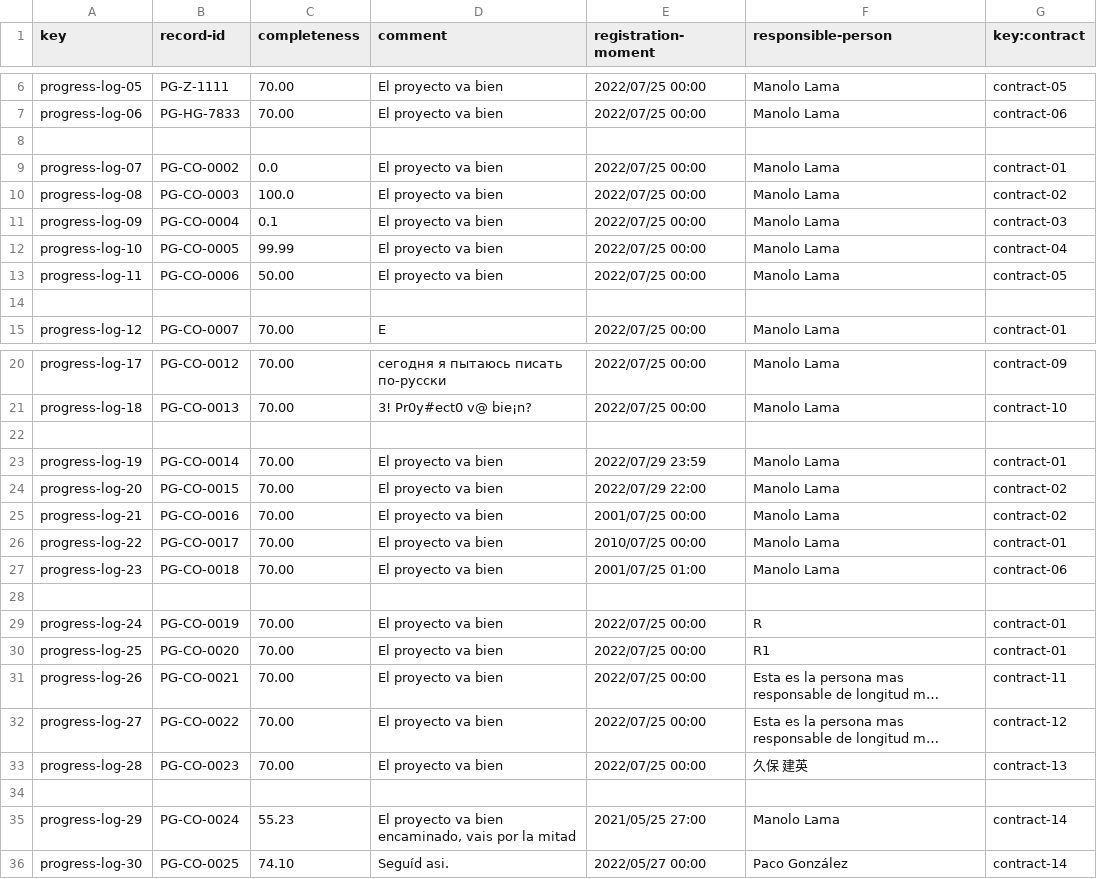
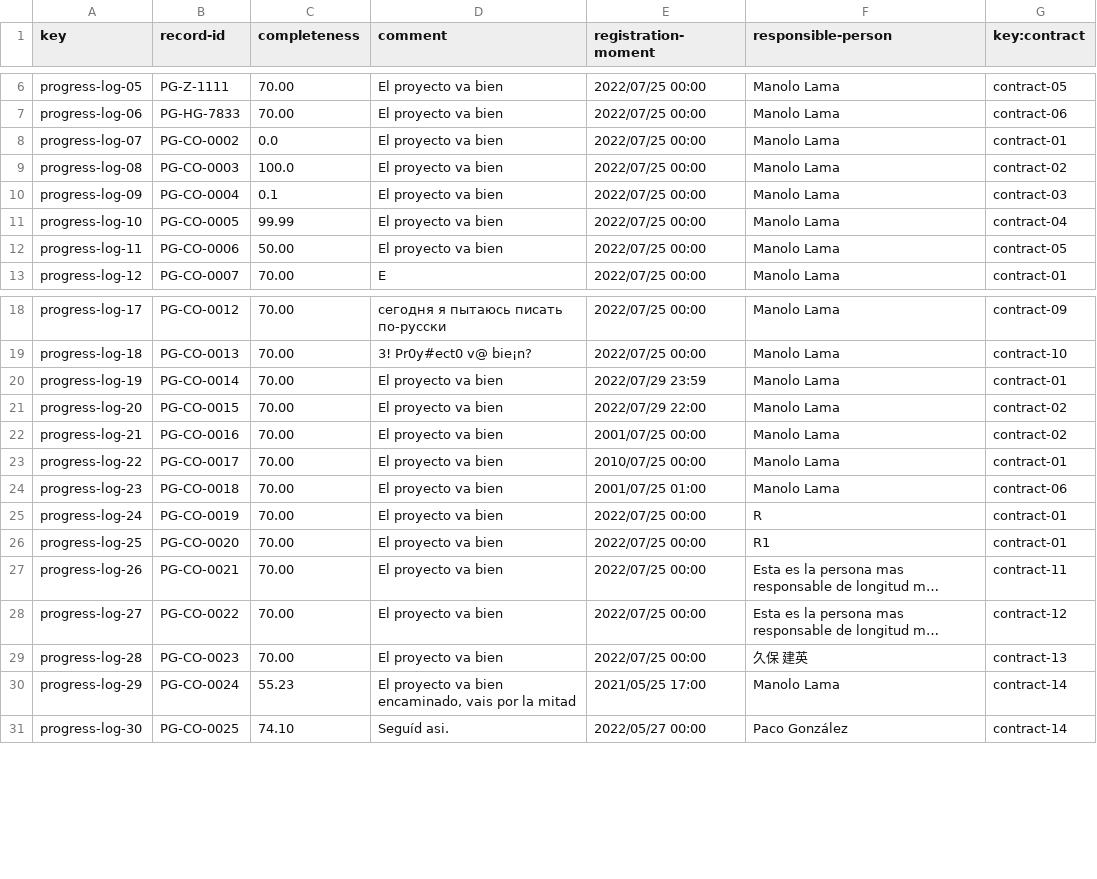
Before and after one commit to Danielruizlopezcc/Acme-SF-D04, a CSV file: src/main/webapp/WEB-INF/resources/sample-data/progress-log.csv, drawn as a sheet; only a part is shown, gaps mark what is left out; long unchanged cells end in …; removed rows and columns are numbered as before the commit, all else as after; the diff names each change by its address in the sheet, - before the commit and + after, or states it on an @@ line.

```diff
--- a/src/main/webapp/WEB-INF/resources/sample-data/progress-log.csv
+++ b/src/main/webapp/WEB-INF/resources/sample-data/progress-log.csv
-row 8: (empty)
-row 14: (empty)
-row 22: (empty)
-row 28: (empty)
-row 34: (empty)
-E30 (registration-moment): 2021/05/25 27:00
+E30 (registration-moment): 2021/05/25 17:00
```
Also changed, not shown: src/main/webapp/WEB-INF/resources/sample-data/contract.csv, src/main/webapp/WEB-INF/resources/sample-data/user-account.csv, 4 other files.
